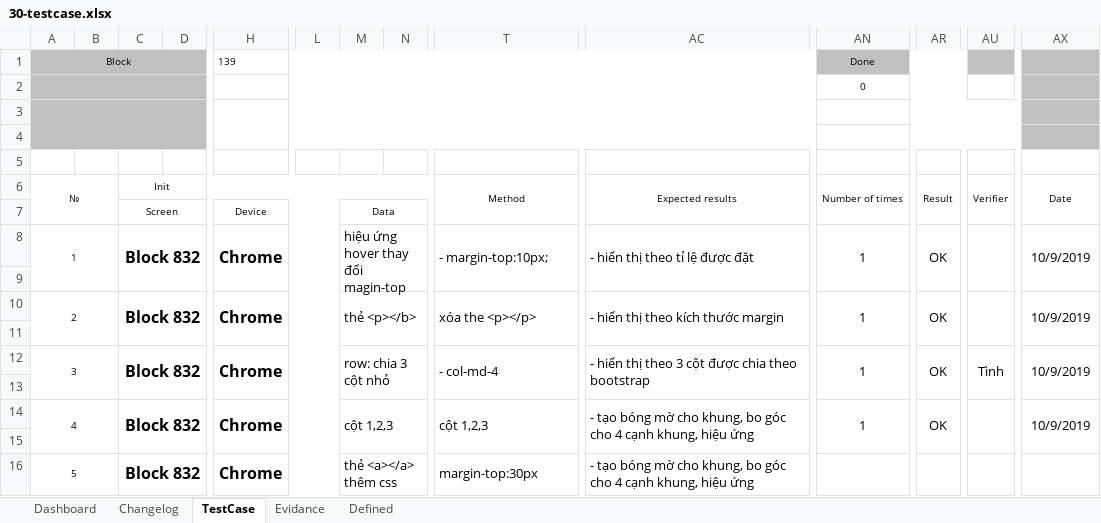
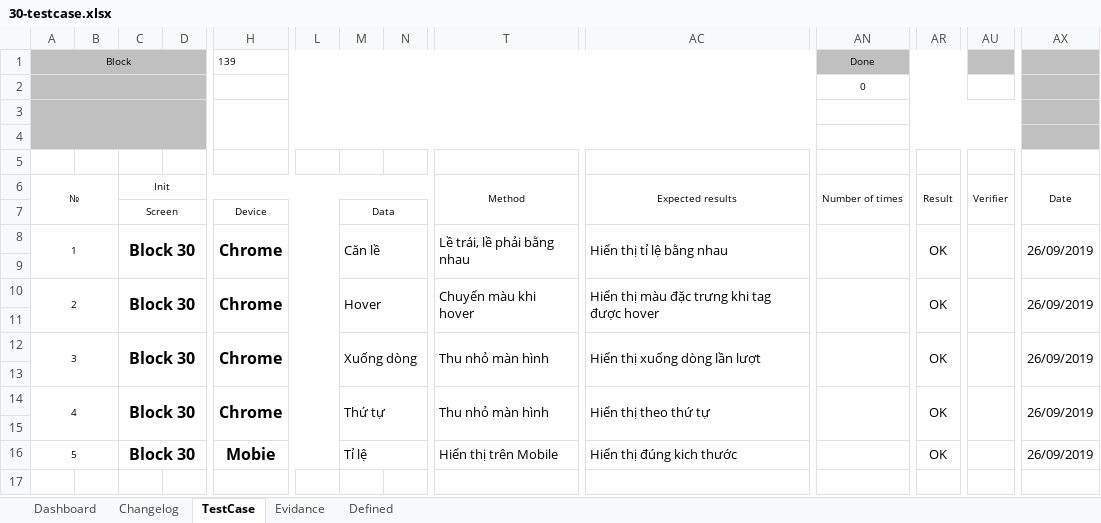
Before and after one commit to foostart/8-cdptw1-2, an Excel workbook: 30/30-testcase.xlsx, sheet TestCase, drawn as a sheet; only a part is shown, gaps mark what is left out; values as stored, in another font and other column widths than the file's, no borders; removed rows and columns are numbered as before the commit, all else as after; rows hold the shown columns only; the diff names each change by its address in the sheet, - before the commit and + after, or states it on an @@ line.

```diff
--- a/30/30-testcase.xlsx (sheet TestCase)
+++ b/30/30-testcase.xlsx (sheet TestCase)
-C8: Block 832
+C8: Block 30
-M8: hiệu ứng hover thay đổi magin-top
+M8: Căn lề
-T8: - margin-top:10px;
+T8: Lề trái, lề phải bằng nhau
-AC8: - hiển thị theo tỉ lệ được đặt
+AC8: Hiển thị tỉ lệ bằng nhau
-AN8 (Done): 1
+AN8 (Done): (empty)
-AX8: 10/9/2019
+AX8: 26/09/2019
-C10: Block 832
+C10: Block 30
-M10: thẻ <p></b>
+M10: Hover
-T10: xóa the <p></p>
+T10: Chuyển màu khi hover
-AC10: - hiển thị theo kích thước margin
+AC10: Hiển thị màu đặc trưng khi tag được hover
-AN10 (Done): 1
+AN10 (Done): (empty)
-AX10: 10/9/2019
+AX10: 26/09/2019
-C12: Block 832
+C12: Block 30
-M12: row: chia 3 cột nhỏ
+M12: Xuống dòng
-T12: - col-md-4
+T12: Thu nhỏ màn hình
-AC12: - hiển thị theo 3 cột được chia theo bootstrap
+AC12: Hiển thị xuống dòng lần lượt
-AN12 (Done): 1
+AN12 (Done): (empty)
-AU12: Tình
+AU12: (empty)
-AX12: 10/9/2019
+AX12: 26/09/2019
-C14: Block 832
+C14: Block 30
-M14: cột 1,2,3
+M14: Thứ tự
-T14: cột 1,2,3
+T14: Thu nhỏ màn hình
-AC14: - tạo bóng mờ cho khung, bo góc cho 4 cạnh khung, hiệu ứng
+AC14: Hiển thị theo thứ tự
-AN14 (Done): 1
+AN14 (Done): (empty)
-AX14: 10/9/2019
+AX14: 26/09/2019
-row 16: 5 |  | Block 832 |  | Chrome |  | thẻ <a></a> thêm css |  | margin-top:30px | - tạo bóng mờ cho khung, bo góc cho 4 cạnh khung, hiệu ứng
+row 16: 5 |  | Block 30 |  | Mobie |  | Tỉ lệ |  | Hiển thị trên Mobile | Hiển thị đúng kich thước |  | OK |  | 26/09/2019
```
Also changed, not shown: 6 other files.
